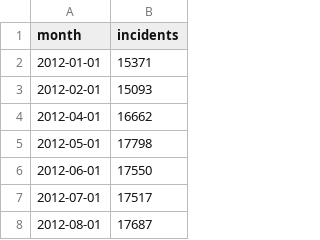
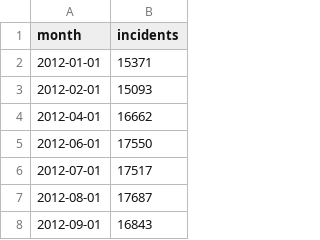
Before and after one commit to timwis/sheetstat, a CSV file: _data/crimes_by_month.csv, drawn as a sheet; only a part is shown; the shorter side is filled out with more unchanged rows.

Commit message:
Updated crimes_by_month.csv

```diff
--- a/_data/crimes_by_month.csv
+++ b/_data/crimes_by_month.csv
@@ -4,3 +4,2 @@ month,incidents
 2012-04-01,16662
-2012-05-01,17798
 2012-06-01,17550
```
